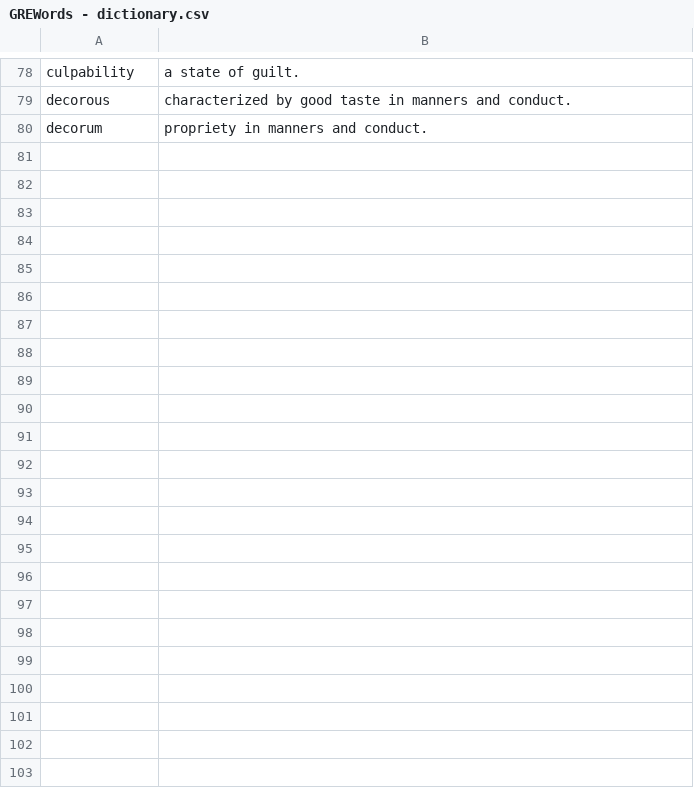
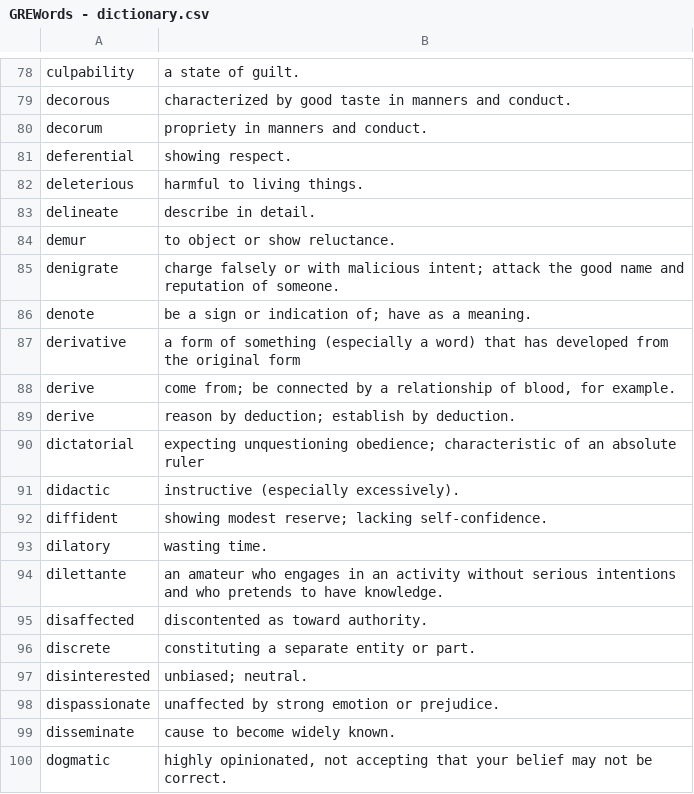
Before and after one commit to thearnavrustagi/greflashcards, a CSV file: public/GREWords - dictionary.csv, drawn as a sheet; only a part is shown, gaps mark what is left out; the diff covers the shown part only.

Commit message:
fix

```diff
--- a/public/GREWords - dictionary.csv
+++ b/public/GREWords - dictionary.csv
@@ -80 +80,21 @@ decorous,characterized by good taste in manners and conduct.
 decorum,propriety in manners and conduct.
+deferential,showing respect.
+deleterious,harmful to living things.
+delineate,describe in detail.
+demur,to object or show reluctance.
+denigrate,charge falsely or with malicious intent; attack the good name and reputation of someone.
+denote,be a sign or indication of; have as a meaning.
+derivative,a form of something (especially a word) that has developed from the original form
+derive,"come from; be connected by a relationship of blood, for example."
+derive,reason by deduction; establish by deduction.
+dictatorial,expecting unquestioning obedience; characteristic of an absolute ruler
+didactic,instructive (especially excessively).
+diffident,showing modest reserve; lacking self-confidence.
+dilatory,wasting time.
+dilettante,an amateur who engages in an activity without serious intentions and who pretends to have knowledge.
+disaffected,discontented as toward authority.
+discrete,constituting a separate entity or part.
+disinterested,unbiased; neutral.
+dispassionate,unaffected by strong emotion or prejudice.
+disseminate,cause to become widely known.
+dogmatic,"highly opinionated, not accepting that your belief may not be correct."
```
Also changed, not shown: 20 added rows elsewhere in this file.
